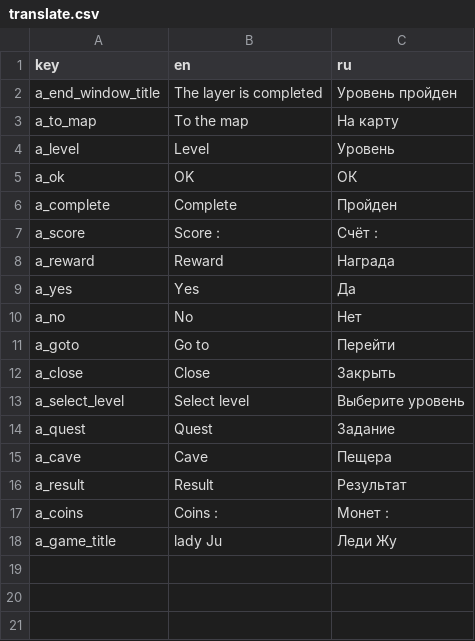
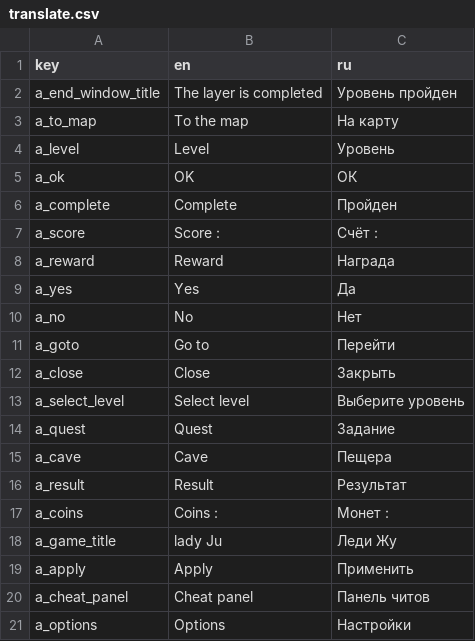
Before and after one commit to Medex81/LadyJu, a CSV file: game/assets/translate/translate.csv, drawn as a sheet.

Commit message:
Добавлено окно читов для установки статы в режиме отладки.

```diff
--- a/game/assets/translate/translate.csv
+++ b/game/assets/translate/translate.csv
@@ -18 +18,4 @@ a_coins,Coins :,Монет :
 a_game_title,lady Ju,Леди Жу
+a_apply,Apply,Применить
+a_cheat_panel,Cheat panel,Панель читов
+a_options,Options,Настройки
```
Also changed, not shown: 20 other files.
